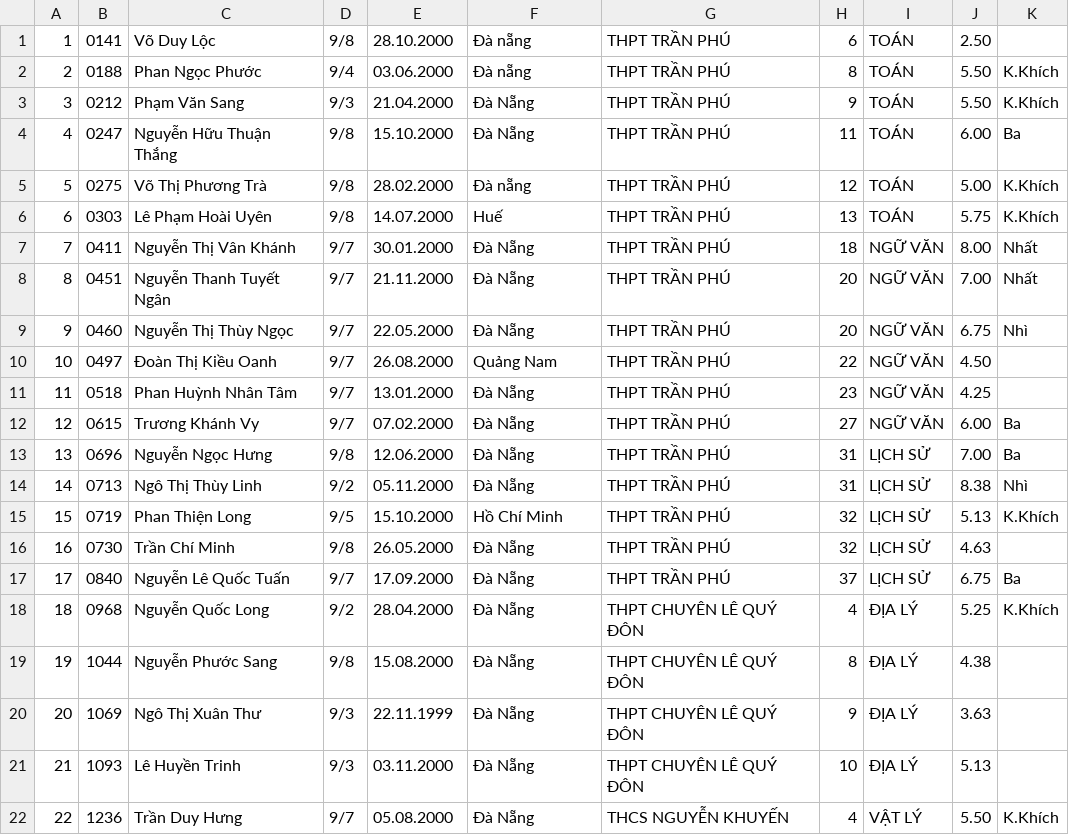
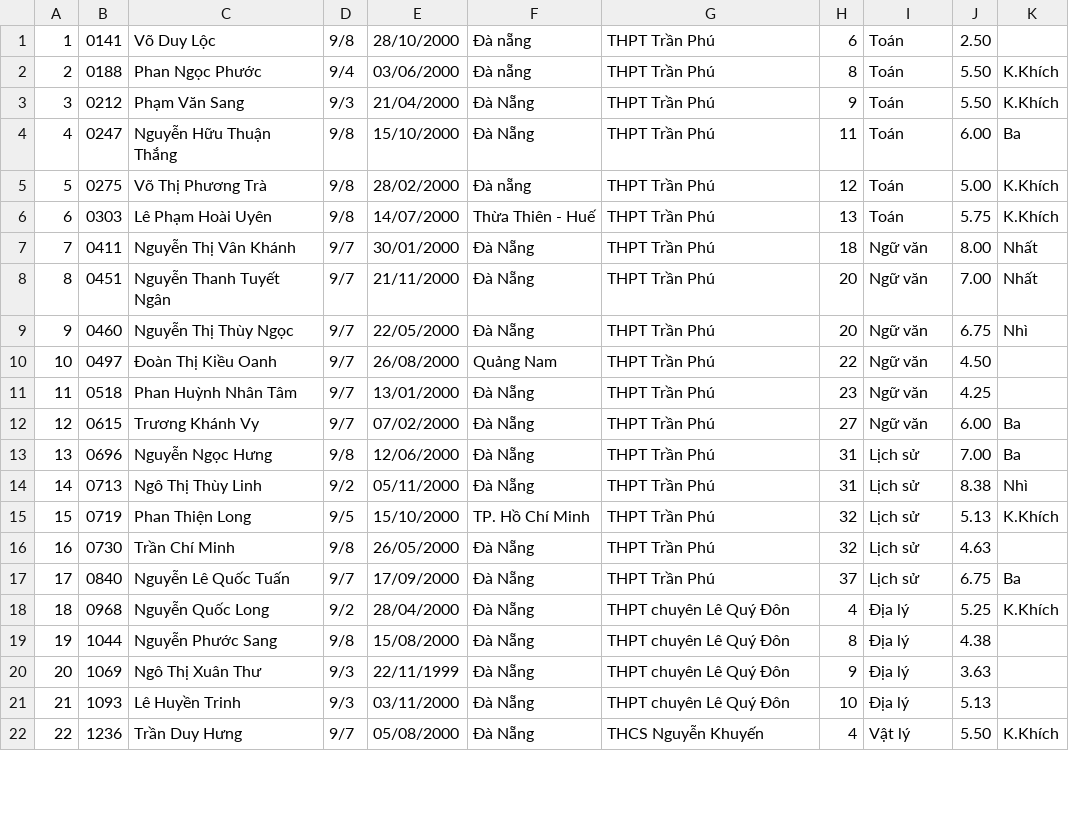
Before and after one commit to tuankiet65/HSG2015, a CSV file: Thanh_Khe/Chu_Van_An.csv, drawn as a sheet; only a part is shown; the diff covers the shown part only.

```diff
--- a/Thanh_Khe/Chu_Van_An.csv
+++ b/Thanh_Khe/Chu_Van_An.csv
@@ -1,22 +1,22 @@
-1,0141,Võ Duy Lộc,9/8,28.10.2000,Đà nẵng,THPT TRẦN PHÚ,6,TOÁN,2.50,""
-2,0188,Phan Ngọc Phước,9/4,03.06.2000,Đà nẵng,THPT TRẦN PHÚ,8,TOÁN,5.50,K.Khích
-3,0212,Phạm Văn Sang,9/3,21.04.2000,Đà Nẵng,THPT TRẦN PHÚ,9,TOÁN,5.50,K.Khích
-4,0247,Nguyễn Hữu Thuận Thắng,9/8,15.10.2000,Đà Nẵng,THPT TRẦN PHÚ,11,TOÁN,6.00,Ba
-5,0275,Võ Thị Phương Trà,9/8,28.02.2000,Đà nẵng,THPT TRẦN PHÚ,12,TOÁN,5.00,K.Khích
-6,0303,Lê Phạm Hoài Uyên,9/8,14.07.2000,Huế,THPT TRẦN PHÚ,13,TOÁN,5.75,K.Khích
-7,0411,Nguyễn Thị Vân Khánh,9/7,30.01.2000,Đà Nẵng,THPT TRẦN PHÚ,18,NGỮ VĂN,8.00,Nhất
-8,0451,Nguyễn Thanh Tuyết Ngân,9/7,21.11.2000,Đà Nẵng,THPT TRẦN PHÚ,20,NGỮ VĂN,7.00,Nhất
-9,0460,Nguyễn Thị Thùy Ngọc,9/7,22.05.2000,Đà Nẵng,THPT TRẦN PHÚ,20,NGỮ VĂN,6.75,Nhì
-10,0497,Đoàn Thị Kiều Oanh,9/7,26.08.2000,Quảng Nam,THPT TRẦN PHÚ,22,NGỮ VĂN,4.50,""
-11,0518,Phan Huỳnh Nhân Tâm,9/7,13.01.2000,Đà Nẵng,THPT TRẦN PHÚ,23,NGỮ VĂN,4.25,""
-12,0615,Trương Khánh Vy,9/7,07.02.2000,Đà Nẵng,THPT TRẦN PHÚ,27,NGỮ VĂN,6.00,Ba
-13,0696,Nguyễn Ngọc Hưng,9/8,12.06.2000,Đà Nẵng,THPT TRẦN PHÚ,31,LỊCH SỬ,7.00,Ba
-14,0713,Ngô Thị Thùy Linh,9/2,05.11.2000,Đà Nẵng,THPT TRẦN PHÚ,31,LỊCH SỬ,8.38,Nhì
-15,0719,Phan Thiện Long,9/5,15.10.2000,Hồ Chí Minh,THPT TRẦN PHÚ,32,LỊCH SỬ,5.13,K.Khích
-16,0730,Trần Chí Minh,9/8,26.05.2000,Đà Nẵng,THPT TRẦN PHÚ,32,LỊCH SỬ,4.63,""
-17,0840,Nguyễn Lê Quốc Tuấn,9/7,17.09.2000,Đà Nẵng,THPT TRẦN PHÚ,37,LỊCH SỬ,6.75,Ba
-18,0968,Nguyễn Quốc Long,9/2,28.04.2000,Đà Nẵng,THPT CHUYÊN LÊ QUÝ ĐÔN,4,ĐỊA LÝ,5.25,K.Khích
-19,1044,Nguyễn Phước Sang,9/8,15.08.2000,Đà Nẵng,THPT CHUYÊN LÊ QUÝ ĐÔN,8,ĐỊA LÝ,4.38,""
-20,1069,Ngô Thị Xuân Thư,9/3,22.11.1999,Đà Nẵng,THPT CHUYÊN LÊ QUÝ ĐÔN,9,ĐỊA LÝ,3.63,""
-21,1093,Lê Huyền Trinh,9/3,03.11.2000,Đà Nẵng,THPT CHUYÊN LÊ QUÝ ĐÔN,10,ĐỊA LÝ,5.13,""
-22,1236,Trần Duy Hưng,9/7,05.08.2000,Đà Nẵng,THCS NGUYỄN KHUYẾN,4,VẬT LÝ,5.50,K.Khích
+1,0141,Võ Duy Lộc,"9/8",28/10/2000,Đà nẵng,THPT Trần Phú,6,Toán,2.50,""
+2,0188,Phan Ngọc Phước,"9/4",03/06/2000,Đà nẵng,THPT Trần Phú,8,Toán,5.50,K.Khích
+3,0212,Phạm Văn Sang,"9/3",21/04/2000,Đà Nẵng,THPT Trần Phú,9,Toán,5.50,K.Khích
+4,0247,Nguyễn Hữu Thuận Thắng,"9/8",15/10/2000,Đà Nẵng,THPT Trần Phú,11,Toán,6.00,Ba
+5,0275,Võ Thị Phương Trà,"9/8",28/02/2000,Đà nẵng,THPT Trần Phú,12,Toán,5.00,K.Khích
+6,0303,Lê Phạm Hoài Uyên,"9/8",14/07/2000,Thừa Thiên - Huế,THPT Trần Phú,13,Toán,5.75,K.Khích
+7,0411,Nguyễn Thị Vân Khánh,"9/7",30/01/2000,Đà Nẵng,THPT Trần Phú,18,Ngữ văn,8.00,Nhất
+8,0451,Nguyễn Thanh Tuyết Ngân,"9/7",21/11/2000,Đà Nẵng,THPT Trần Phú,20,Ngữ văn,7.00,Nhất
+9,0460,Nguyễn Thị Thùy Ngọc,"9/7",22/05/2000,Đà Nẵng,THPT Trần Phú,20,Ngữ văn,6.75,Nhì
+10,0497,Đoàn Thị Kiều Oanh,"9/7",26/08/2000,Quảng Nam,THPT Trần Phú,22,Ngữ văn,4.50,""
+11,0518,Phan Huỳnh Nhân Tâm,"9/7",13/01/2000,Đà Nẵng,THPT Trần Phú,23,Ngữ văn,4.25,""
+12,0615,Trương Khánh Vy,"9/7",07/02/2000,Đà Nẵng,THPT Trần Phú,27,Ngữ văn,6.00,Ba
+13,0696,Nguyễn Ngọc Hưng,"9/8",12/06/2000,Đà Nẵng,THPT Trần Phú,31,Lịch sử,7.00,Ba
+14,0713,Ngô Thị Thùy Linh,"9/2",05/11/2000,Đà Nẵng,THPT Trần Phú,31,Lịch sử,8.38,Nhì
+15,0719,Phan Thiện Long,"9/5",15/10/2000,TP. Hồ Chí Minh,THPT Trần Phú,32,Lịch sử,5.13,K.Khích
+16,0730,Trần Chí Minh,"9/8",26/05/2000,Đà Nẵng,THPT Trần Phú,32,Lịch sử,4.63,""
+17,0840,Nguyễn Lê Quốc Tuấn,"9/7",17/09/2000,Đà Nẵng,THPT Trần Phú,37,Lịch sử,6.75,Ba
+18,0968,Nguyễn Quốc Long,"9/2",28/04/2000,Đà Nẵng,THPT chuyên Lê Quý Đôn,4,Địa lý,5.25,K.Khích
+19,1044,Nguyễn Phước Sang,"9/8",15/08/2000,Đà Nẵng,THPT chuyên Lê Quý Đôn,8,Địa lý,4.38,""
+20,1069,Ngô Thị Xuân Thư,"9/3",22/11/1999,Đà Nẵng,THPT chuyên Lê Quý Đôn,9,Địa lý,3.63,""
+21,1093,Lê Huyền Trinh,"9/3",03/11/2000,Đà Nẵng,THPT chuyên Lê Quý Đôn,10,Địa lý,5.13,""
+22,1236,Trần Duy Hưng,"9/7",05/08/2000,Đà Nẵng,THCS Nguyễn Khuyến,4,Vật lý,5.50,K.Khích
```
Also changed, not shown: 73 edited cells elsewhere in this file, Hai_Chau/Nguyen_Hue.csv, Hai_Chau/Tay_Son.csv, 52 other files.
